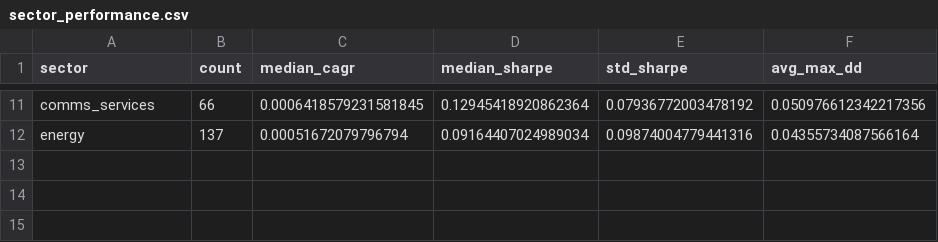
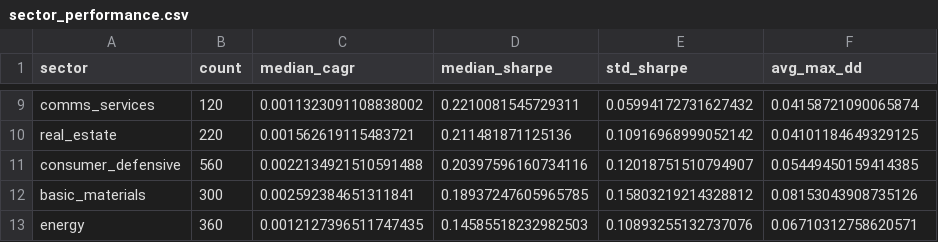
Before and after one commit to trustdan/TrendLab, a CSV file: reports/analysis/sector_performance.csv, drawn as a sheet; only a part is shown, gaps mark what is left out; addresses are those after the commit; the diff covers the shown part only; the diff names each change by its address in the sheet, - before the commit and + after, or states it on an @@ line.

```diff
--- a/reports/analysis/sector_performance.csv
+++ b/reports/analysis/sector_performance.csv
-B9 (count): 66
+B9 (count): 120
-C9 (median_cagr): 0.0006418579231581845
+C9 (median_cagr): 0.0011323091108838002
-D9 (median_sharpe): 0.12945418920862364
+D9 (median_sharpe): 0.2210081545729311
-E9 (std_sharpe): 0.07936772003478192
+E9 (std_sharpe): 0.05994172731627432
-F9 (avg_max_dd): 0.050976612342217356
+F9 (avg_max_dd): 0.04158721090065874
+row 10: real_estate | 220 | 0.001562619115483721 | 0.211481871125136 | 0.10916968999052142 | 0.04101184649329125
+row 11: consumer_defensive | 560 | 0.0022134921510591488 | 0.20397596160734116 | 0.12018751510794907 | 0.05449450159414385
+row 12: basic_materials | 300 | 0.002592384651311841 | 0.18937247605965785 | 0.15803219214328812 | 0.08153043908735126
-B13 (count): 137
+B13 (count): 360
-C13 (median_cagr): 0.00051672079796794
+C13 (median_cagr): 0.0012127396511747435
-D13 (median_sharpe): 0.09164407024989034
+D13 (median_sharpe): 0.14585518232982503
-E13 (std_sharpe): 0.09874004779441316
+E13 (std_sharpe): 0.10893255132737076
-F13 (avg_max_dd): 0.04355734087566164
+F13 (avg_max_dd): 0.06710312758620571
```
Also changed, not shown: 2 added rows, 4 removed rows and 25 edited cells elsewhere in this file, reports/analysis/robustness_scores.csv, reports/analysis/strategy_comparison.csv, 23 other files.
